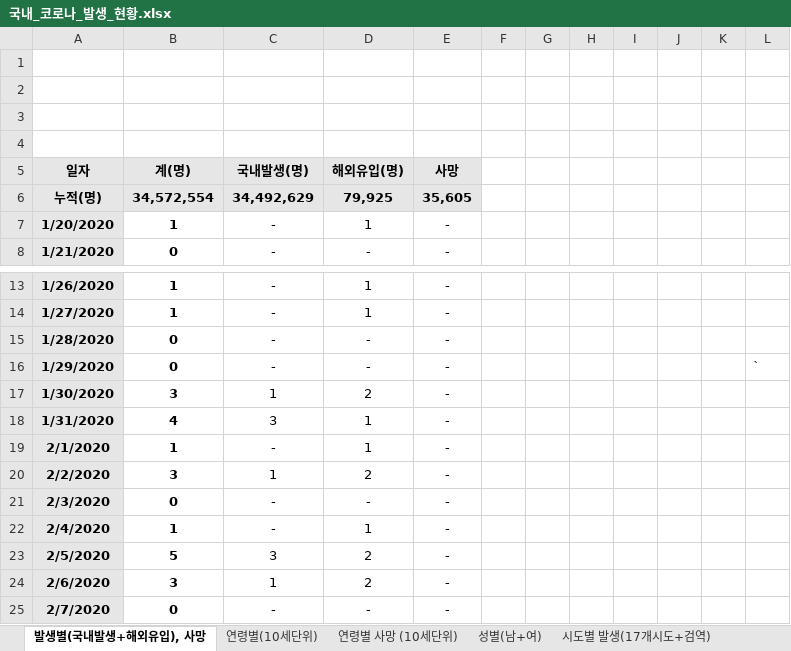
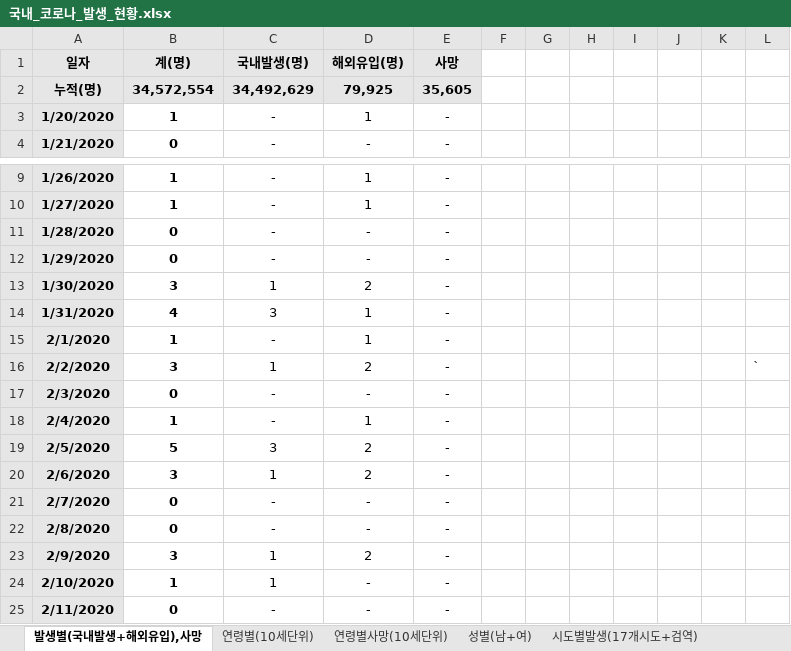
Before and after one commit to do3642/corona, an Excel workbook: apps/static/data/국내_코로나_발생_현황.xlsx, sheet 발생별(국내발생+해외유입),사망, drawn as a sheet; only a part is shown, gaps mark what is left out; the shorter side is filled out with more unchanged rows; values as stored, in another font and other column widths than the file's, no borders; charts and pictures and table styles not drawn; removed rows and columns are numbered as before the commit, all else as after; the diff names each change by its address in the sheet, - before the commit and + after, or states it on an @@ line.

```diff
--- a/apps/static/data/국내_코로나_발생_현황.xlsx (sheet 발생별(국내발생+해외유입),사망)
+++ b/apps/static/data/국내_코로나_발생_현황.xlsx (sheet 발생별(국내발생+해외유입),사망)
-sheet tab: 발생별(국내발생+해외유입), 사망
+sheet tab: 발생별(국내발생+해외유입),사망
-sheet tab: 연령별 사망 (10세단위)
+sheet tab: 연령별사망(10세단위)
-sheet tab: 시도별 발생(17개시도+검역)
+sheet tab: 시도별발생(17개시도+검역)
-row 1: (empty)
-row 2: (empty)
-row 3: (empty)
-row 4: (empty)
-L12: `
+L12: (empty)
-L16: (empty)
+L16: `
```
Also changed, not shown: sheet 시군구별(발생률,사망률), sheet 연령별사망(10세단위), sheet 성별(남+여), sheet 연령별(10세단위), sheet 시도별사망(17개시도+검역), sheet 시도별발생(17개시도+검역), other sheet tabs, charts or pictures, 6 other files.
